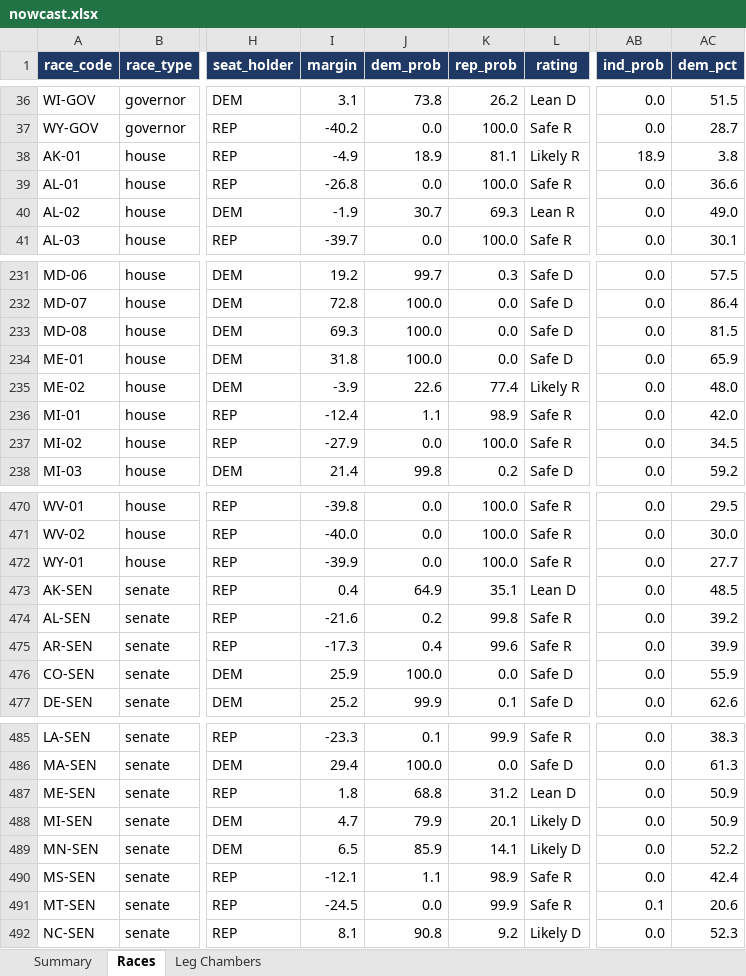
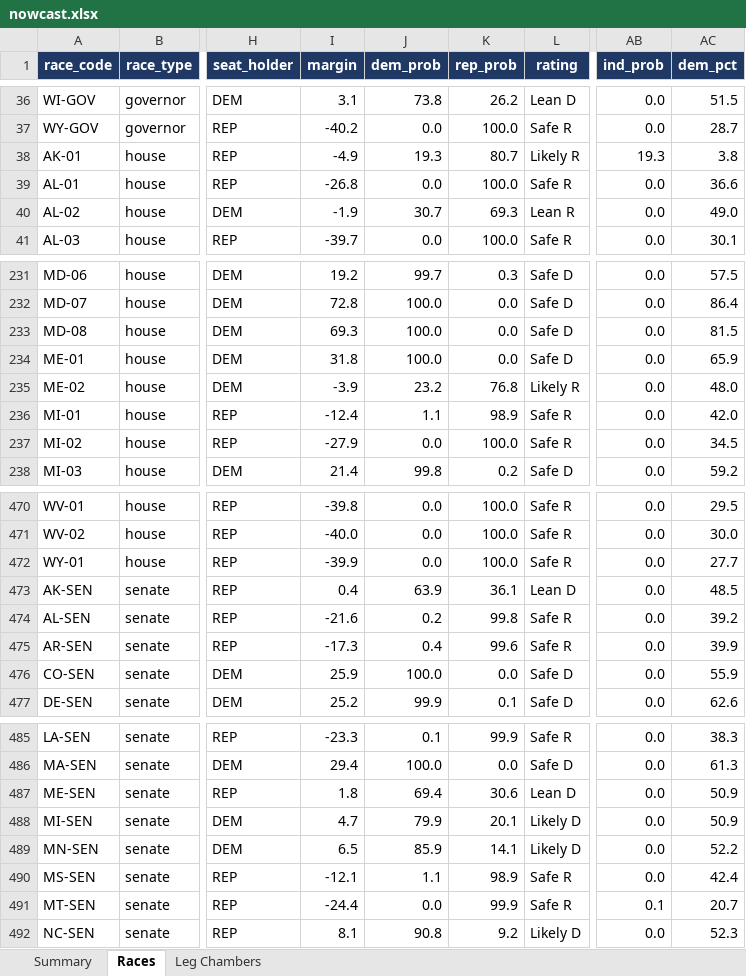
Before and after one commit to ElectIndex/26_us_forecast_data, an Excel workbook: output/nowcast.xlsx, sheet Races, drawn as a sheet; only a part is shown, gaps mark what is left out; values as stored, in another font and other column widths than the file's, no borders; the diff names each change by its address in the sheet, - before the commit and + after, or states it on an @@ line.

```diff
--- a/output/nowcast.xlsx (sheet Races)
+++ b/output/nowcast.xlsx (sheet Races)
-J38 (dem_prob): 18.9
+J38 (dem_prob): 19.3
-K38 (rep_prob): 81.1
+K38 (rep_prob): 80.7
-AB38 (ind_prob): 18.9
+AB38 (ind_prob): 19.3
-J235 (dem_prob): 22.6
+J235 (dem_prob): 23.2
-K235 (rep_prob): 77.4
+K235 (rep_prob): 76.8
-J473 (dem_prob): 64.9
+J473 (dem_prob): 63.9
-K473 (rep_prob): 35.1
+K473 (rep_prob): 36.1
-J487 (dem_prob): 68.8
+J487 (dem_prob): 69.4
-K487 (rep_prob): 31.2
+K487 (rep_prob): 30.6
-I491 (margin): -24.5
+I491 (margin): -24.4
-AC491 (dem_pct): 20.6
+AC491 (dem_pct): 20.7
```
Also changed, not shown: sheet Summary, 29 other files.
